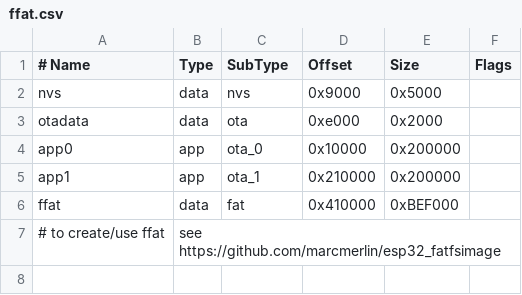
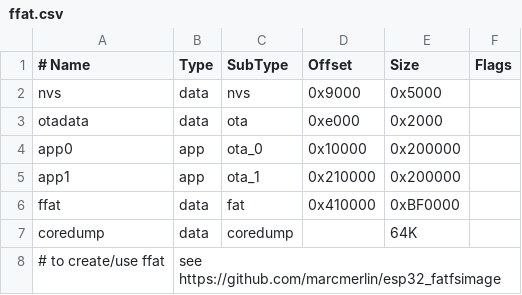
Before and after one commit to espressif/arduino-esp32, a CSV file: tools/partitions/ffat.csv, drawn as a sheet.

Commit message:
Added coredump partition to all schemes

```diff
--- a/tools/partitions/ffat.csv
+++ b/tools/partitions/ffat.csv
@@ -5,3 +5,4 @@ app0,     app,  ota_0,   0x10000, 0x200000,
 app1,     app,  ota_1,   0x210000,0x200000,
-ffat,     data, fat,     0x410000,0xBEF000,
+ffat,     data, fat,     0x410000,0xBF0000,
+coredump, data, coredump, , 64K,
 # to create/use ffat, see https://github.com/marcmerlin/esp32_fatfsimage
```
Also changed, not shown: tools/partitions/app3M_fat9M_16MB.csv, tools/partitions/default.csv, 14 other files.
